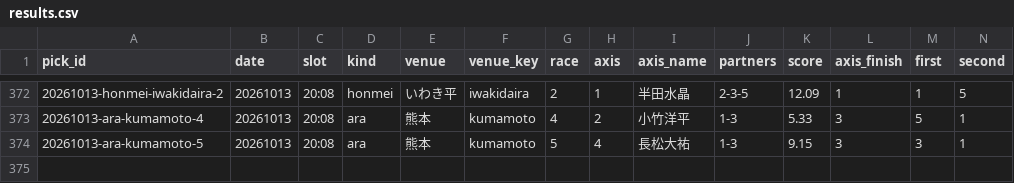
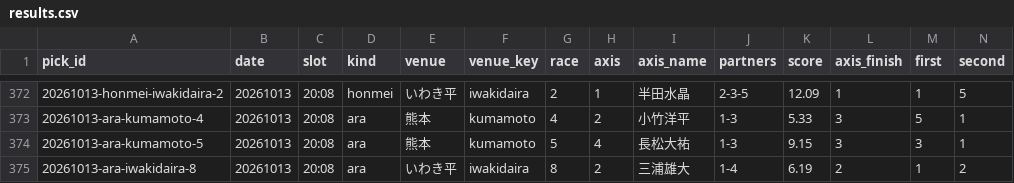
Before and after one commit to enfenitiefort863s-afk/chari-mash, a CSV file: data/results.csv, drawn as a sheet; only a part is shown, gaps mark what is left out; rows hold the shown columns only; the diff names each change by its address in the sheet, - before the commit and + after, or states it on an @@ line.

```diff
--- a/data/results.csv
+++ b/data/results.csv
+row 375: 20261013-ara-iwakidaira-8 | 20261013 | 20:08 | ara | いわき平 | iwakidaira | 8 | 2 | 三浦雄大 | 1-4 | 6.19 | 2 | 1 | 2
```
